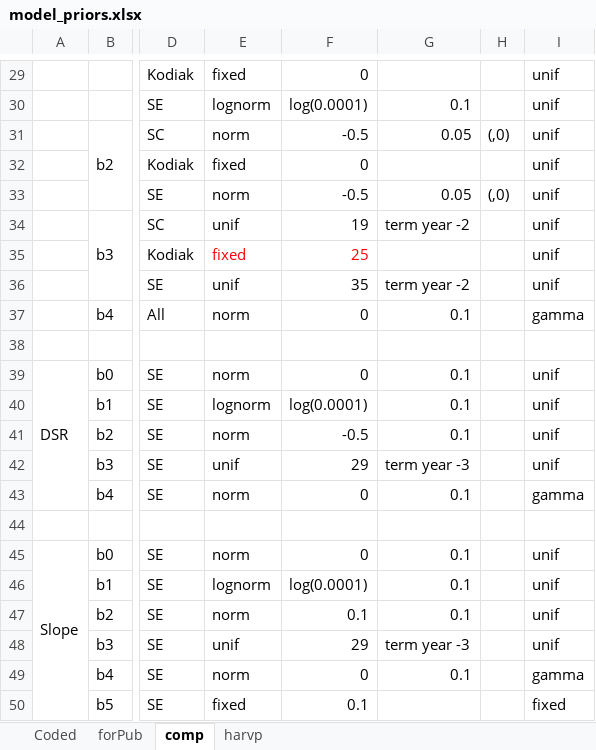
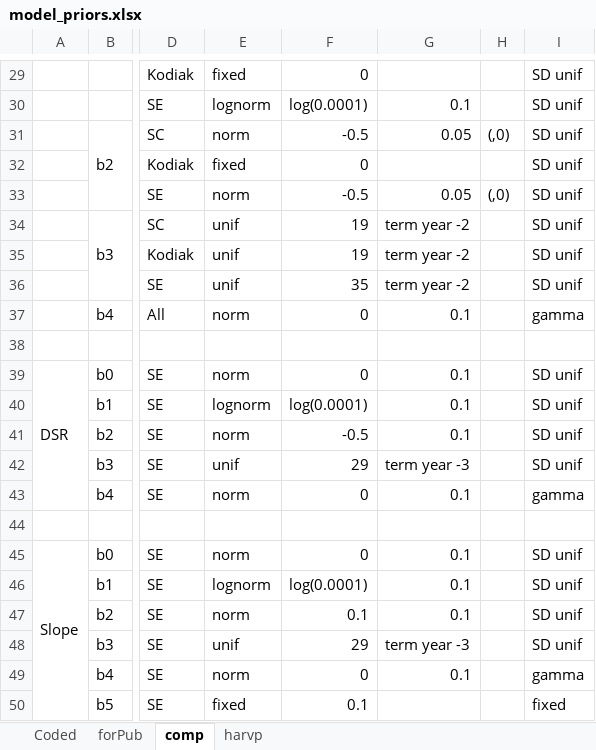
Before and after one commit to ADFG-DSF/RockfishSportMort, an Excel workbook: markdown/model_priors.xlsx, sheet comp, drawn as a sheet; only a part is shown, gaps mark what is left out; values as stored, in another font and other column widths than the file's, no borders; the diff covers the shown part only; the diff names each change by its address in the sheet, - before the commit and + after, or states it on an @@ line.

```diff
--- a/markdown/model_priors.xlsx (sheet comp)
+++ b/markdown/model_priors.xlsx (sheet comp)
-I29:I36: unif
+I29:I36: SD unif
-E35: fixed
+E35: unif
-E35:F35 text colour: #FF0000
+E35:F35 text colour: black
-F35: 25
+F35: 19
-G35: (empty)
+G35: term year -2
-I39:I42: unif
+I39:I42: SD unif
-I45:I48: unif
+I45:I48: SD unif
```
Also changed, not shown: 30 edited cells and cell formats elsewhere in this sheet, sheet harvp, 3 other files.
